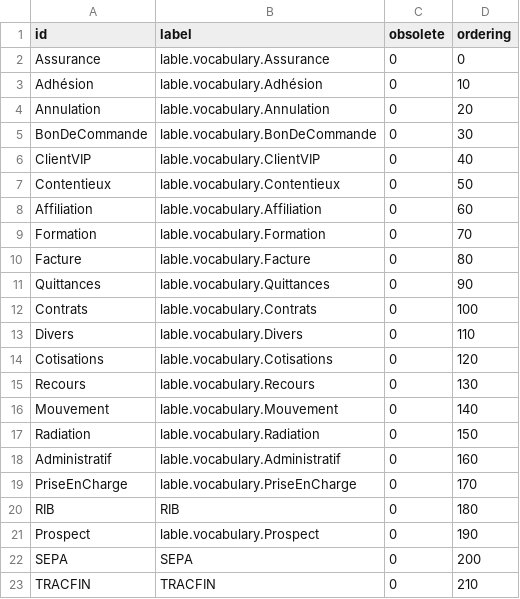
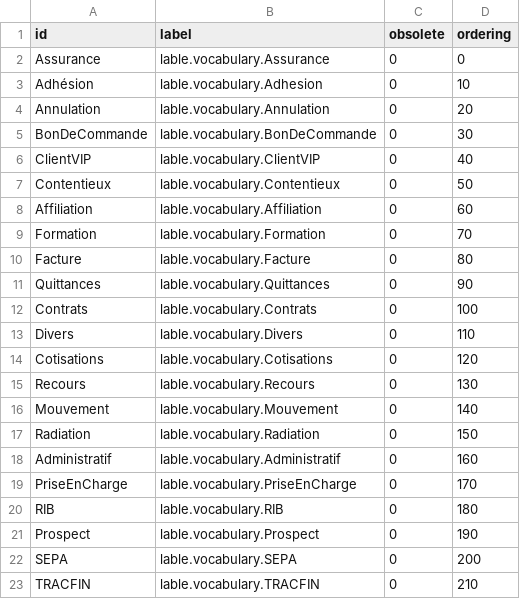
Before and after one commit to qualitified/qualitified-crm, a CSV file: qualitified-crm-core/src/main/resources/data/vocabularies/SolicitationCategory.csv, drawn as a sheet.

Commit message:
vocab adjustments

```diff
--- a/qualitified-crm-core/src/main/resources/data/vocabularies/SolicitationCategory.csv
+++ b/qualitified-crm-core/src/main/resources/data/vocabularies/SolicitationCategory.csv
@@ -2,3 +2,3 @@
 "Assurance","lable.vocabulary.Assurance","0","0"
-"Adhésion","lable.vocabulary.Adhésion","0","10"
+"Adhésion","lable.vocabulary.Adhesion","0","10"
 "Annulation","lable.vocabulary.Annulation","0","20"
@@ -19,5 +19,5 @@
 "PriseEnCharge","lable.vocabulary.PriseEnCharge","0","170"
-"RIB","RIB","0","180"
+"RIB","lable.vocabulary.RIB","0","180"
 "Prospect","lable.vocabulary.Prospect","0","190"
-"SEPA","SEPA","0","200"
-"TRACFIN","TRACFIN","0","210"
+"SEPA","lable.vocabulary.SEPA","0","200"
+"TRACFIN","lable.vocabulary.TRACFIN","0","210"
```
Also changed, not shown: qualitified-crm-core/src/main/resources/data/vocabularies/IntActivity.csv, qualitified-crm-core/src/main/resources/data/vocabularies/OppStep.csv, 5 other files.
